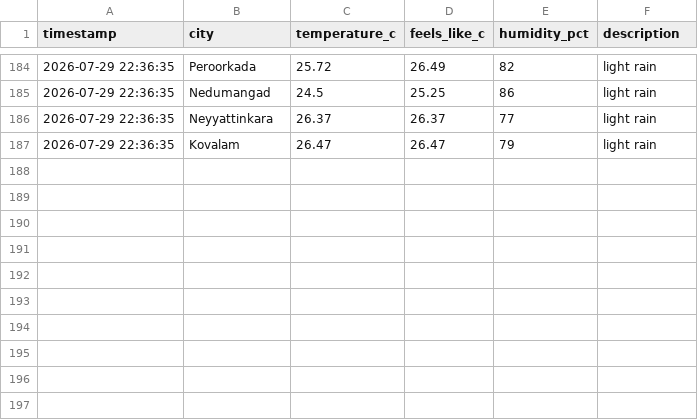
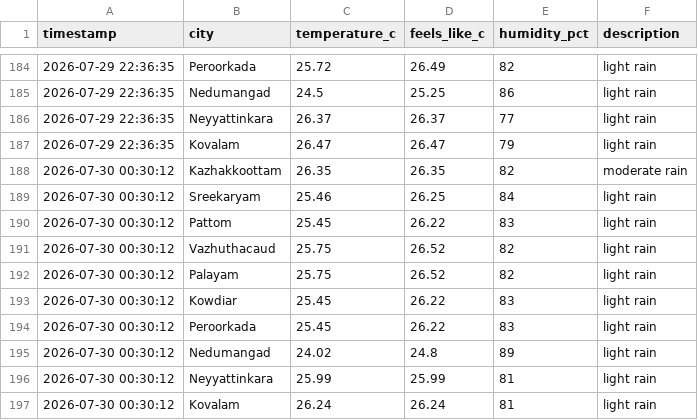
Before and after one commit to aravindrs27/weather-tracker, a CSV file: weather_log.csv, drawn as a sheet; only a part is shown, gaps mark what is left out; the diff names each change by its address in the sheet, - before the commit and + after, or states it on an @@ line.

Commit message:
Update weather log and chart

```diff
--- a/weather_log.csv
+++ b/weather_log.csv
+row 188: 2026-07-30 00:30:12 | Kazhakkoottam | 26.35 | 26.35 | 82 | moderate rain
+row 189: 2026-07-30 00:30:12 | Sreekaryam | 25.46 | 26.25 | 84 | light rain
+row 190: 2026-07-30 00:30:12 | Pattom | 25.45 | 26.22 | 83 | light rain
+row 191: 2026-07-30 00:30:12 | Vazhuthacaud | 25.75 | 26.52 | 82 | light rain
+row 192: 2026-07-30 00:30:12 | Palayam | 25.75 | 26.52 | 82 | light rain
+row 193: 2026-07-30 00:30:12 | Kowdiar | 25.45 | 26.22 | 83 | light rain
+row 194: 2026-07-30 00:30:12 | Peroorkada | 25.45 | 26.22 | 83 | light rain
+row 195: 2026-07-30 00:30:12 | Nedumangad | 24.02 | 24.8 | 89 | light rain
+row 196: 2026-07-30 00:30:12 | Neyyattinkara | 25.99 | 25.99 | 81 | light rain
+row 197: 2026-07-30 00:30:12 | Kovalam | 26.24 | 26.24 | 81 | light rain
```
Also changed, not shown: 1 other file.
